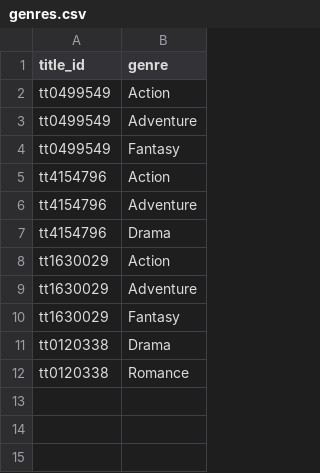
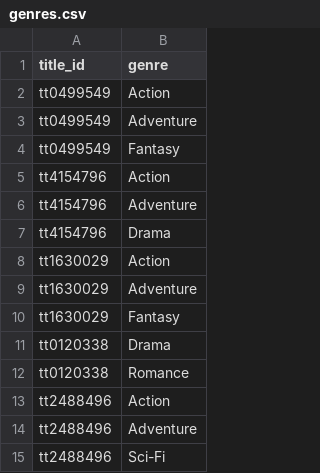
Before and after one commit to ogorman89/Movie-Data, a CSV file: genres.csv, drawn as a sheet.

```diff
--- a/genres.csv
+++ b/genres.csv
@@ -12 +12,4 @@ tt0120338,Drama
 tt0120338,Romance
+tt2488496,Action
+tt2488496,Adventure
+tt2488496,Sci-Fi
```
Also changed, not shown: keywords.csv, movie_details.csv, 2 other files.
